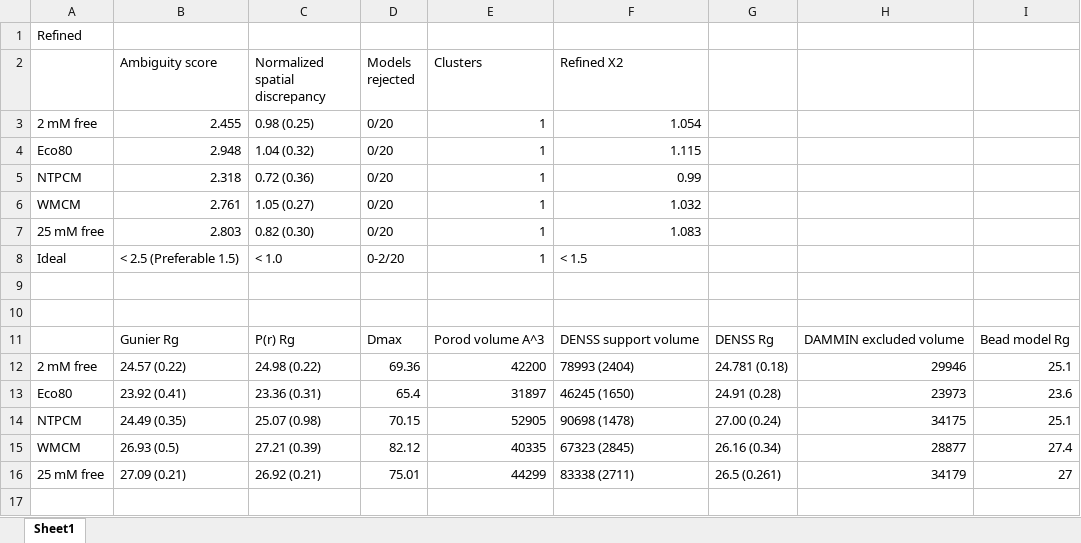
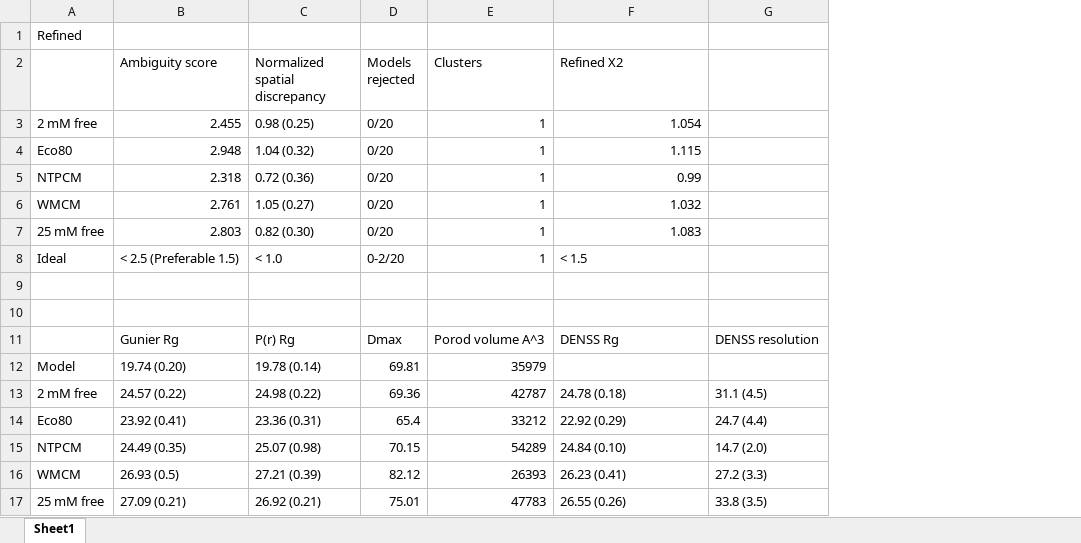
Before and after one commit to JPSieg/JPSiegMetaboMetaloRNA, an Excel workbook: Figures/SI_table_6_and_9_SAXS/Results_summarized.xlsx, sheet Sheet1, drawn as a sheet; values as stored, in another font and other column widths than the file's, no borders; removed rows and columns are numbered as before the commit, all else as after; the diff names each change by its address in the sheet, - before the commit and + after, or states it on an @@ line.

```diff
--- a/Figures/SI_table_6_and_9_SAXS/Results_summarized.xlsx (sheet Sheet1)
+++ b/Figures/SI_table_6_and_9_SAXS/Results_summarized.xlsx (sheet Sheet1)
-column G, rows 11-16: DENSS Rg | 24.781 (0.18) | 24.91 (0.28) | 27.00 (0.24) | 26.16 (0.34) | 26.5 (0.261)
-column H, rows 11-16: DAMMIN excluded volume | 29946 | 23973 | 34175 | 28877 | 34179
-column I, rows 11-16: Bead model Rg | 25.1 | 23.6 | 25.1 | 27.4 | 27
+column G, row 11: DENSS resolution; rows 13-17: 31.1 (4.5) | 24.7 (4.4) | 14.7 (2.0) | 27.2 (3.3) | 33.8 (3.5)
-F11 (Refined X2): DENSS support volume
+F11 (Refined X2): DENSS Rg
+row 12: Model | 19.74 (0.20) | 19.78 (0.14) | 69.81 | 35979
-E13 (Clusters): 42200
+E13 (Clusters): 42787
-F13 (Refined X2): 78993 (2404)
+F13 (Refined X2): 24.78 (0.18)
-E14 (Clusters): 31897
+E14 (Clusters): 33212
-F14 (Refined X2): 46245 (1650)
+F14 (Refined X2): 22.92 (0.29)
-E15 (Clusters): 52905
+E15 (Clusters): 54289
-F15 (Refined X2): 90698 (1478)
+F15 (Refined X2): 24.84 (0.10)
-E16 (Clusters): 40335
+E16 (Clusters): 26393
-F16 (Refined X2): 67323 (2845)
+F16 (Refined X2): 26.23 (0.41)
-E17 (Clusters): 44299
+E17 (Clusters): 47783
-F17 (Refined X2): 83338 (2711)
+F17 (Refined X2): 26.55 (0.26)
```
Also changed, not shown: 10 other files.
